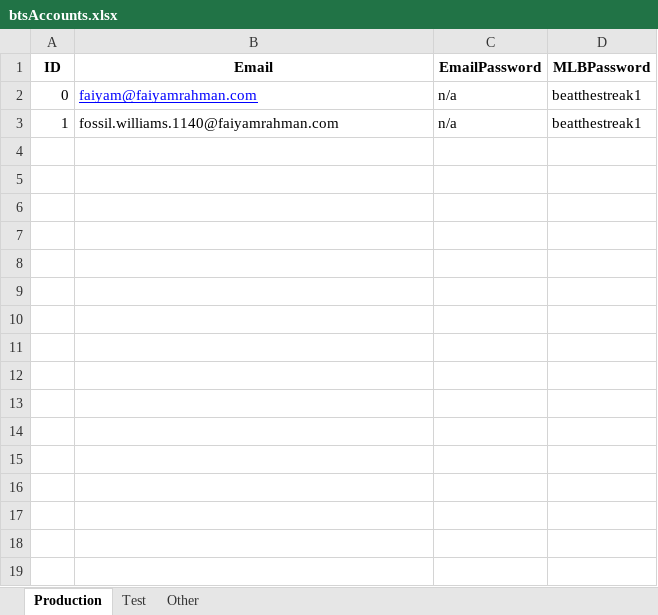
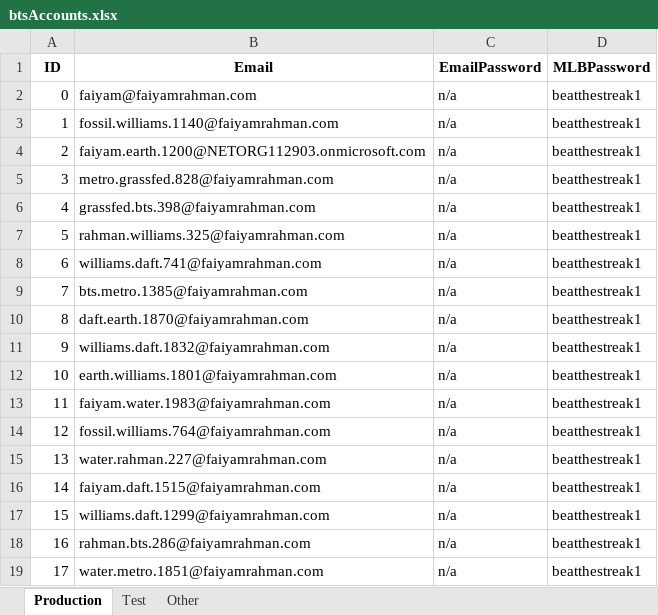
Before and after one commit to frahman5/beatthestreakBots, an Excel workbook: btsAccounts.xlsx, sheet Production, drawn as a sheet; values as stored, in another font and other column widths than the file's, no borders; the diff names each change by its address in the sheet, - before the commit and + after, or states it on an @@ line.

```diff
--- a/btsAccounts.xlsx (sheet Production)
+++ b/btsAccounts.xlsx (sheet Production)
@@ B2 underline: on → off, text colour: #0000FF → black @@
+row 4: 2 | faiyam.earth.1200@NETORG112903.onmicrosoft.com | n/a | beatthestreak1
+row 5: 3 | metro.grassfed.828@faiyamrahman.com | n/a | beatthestreak1
+row 6: 4 | grassfed.bts.398@faiyamrahman.com | n/a | beatthestreak1
+row 7: 5 | rahman.williams.325@faiyamrahman.com | n/a | beatthestreak1
+row 8: 6 | williams.daft.741@faiyamrahman.com | n/a | beatthestreak1
+row 9: 7 | bts.metro.1385@faiyamrahman.com | n/a | beatthestreak1
+row 10: 8 | daft.earth.1870@faiyamrahman.com | n/a | beatthestreak1
+row 11: 9 | williams.daft.1832@faiyamrahman.com | n/a | beatthestreak1
+row 12: 10 | earth.williams.1801@faiyamrahman.com | n/a | beatthestreak1
+row 13: 11 | faiyam.water.1983@faiyamrahman.com | n/a | beatthestreak1
+row 14: 12 | fossil.williams.764@faiyamrahman.com | n/a | beatthestreak1
+row 15: 13 | water.rahman.227@faiyamrahman.com | n/a | beatthestreak1
+row 16: 14 | faiyam.daft.1515@faiyamrahman.com | n/a | beatthestreak1
+row 17: 15 | williams.daft.1299@faiyamrahman.com | n/a | beatthestreak1
+row 18: 16 | rahman.bts.286@faiyamrahman.com | n/a | beatthestreak1
+row 19: 17 | water.metro.1851@faiyamrahman.com | n/a | beatthestreak1
```
Also changed, not shown: 4 other files.
